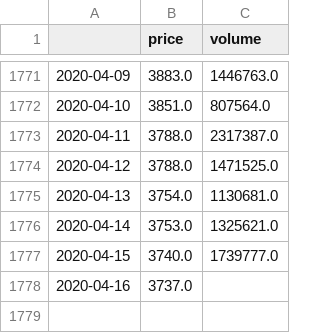
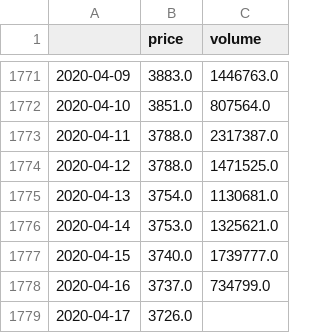
Before and after one commit to durumu/osrs-prediction, a CSV file: data/Eclectic impling jar.csv, drawn as a sheet; only a part is shown, gaps mark what is left out.

```diff
--- a/data/Eclectic impling jar.csv
+++ b/data/Eclectic impling jar.csv
@@ -1777,2 +1777,3 @@
 2020-04-15,3740.0,1739777.0
-2020-04-16,3737.0,
+2020-04-16,3737.0,734799.0
+2020-04-17,3726.0,
```
Also changed, not shown: data/Prayer potion(3).csv, data/Prayer potion(4).csv, 5 other files.
